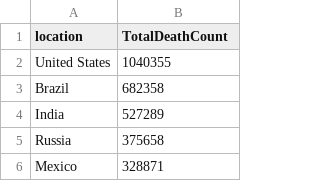
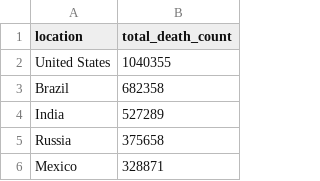
Before and after one commit to sgbrown29/Covid19DeathsandVaccinations, a CSV file: CountryDeathCount.csv, drawn as a sheet; only a part is shown.

Commit message:
Update CountryDeathCount.csv

```diff
--- a/CountryDeathCount.csv
+++ b/CountryDeathCount.csv
@@ -1,2 +1,2 @@
-location,TotalDeathCount
+location,total_death_count
 United States,1040355
```
